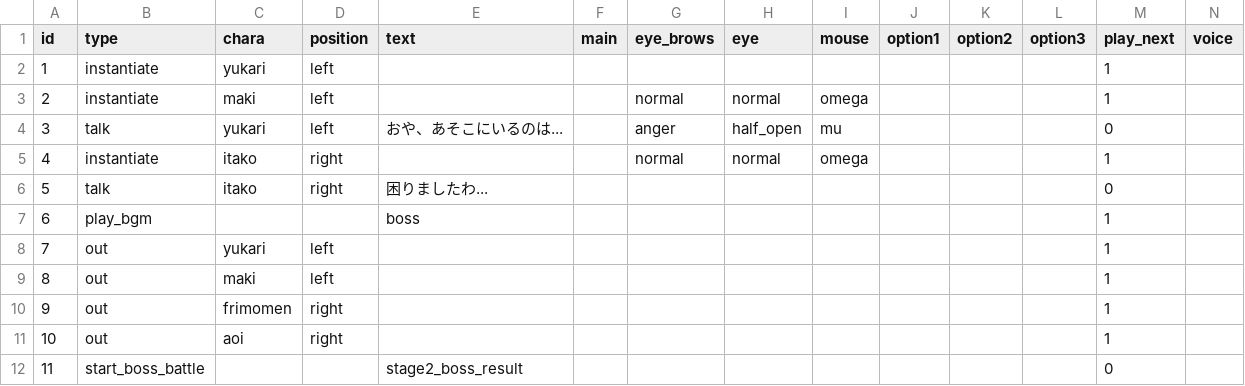
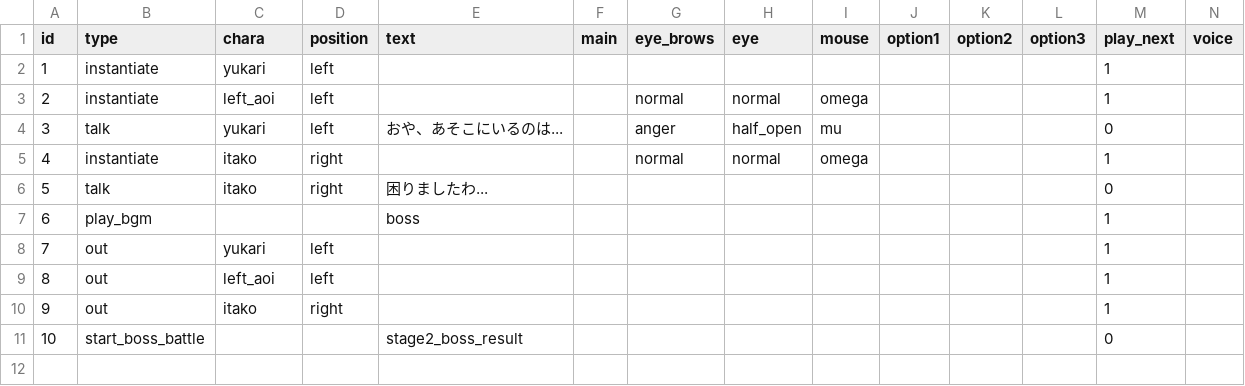
Before and after one commit to Musasin/TagMatch, a CSV file: TagMatch/Assets/Resources/Scenario/stage3_boss.csv, drawn as a sheet; removed rows and columns are numbered as before the commit, all else as after; the diff names each change by its address in the sheet, - before the commit and + after, or states it on an @@ line.

```diff
--- a/TagMatch/Assets/Resources/Scenario/stage3_boss.csv
+++ b/TagMatch/Assets/Resources/Scenario/stage3_boss.csv
-C3 (chara): maki
+C3 (chara): left_aoi
-C9 (chara): maki
+C9 (chara): left_aoi
-row 10: 9 | out | frimomen | right |  |  |  |  |  |  |  |  | 1
@@ column A (id) renumbered from row 10 down @@
-C10 (chara): aoi
+C10 (chara): itako
```
Also changed, not shown: TagMatch/Assets/Resources/Scenario/switch_tutorial.csv, 9 other files.
